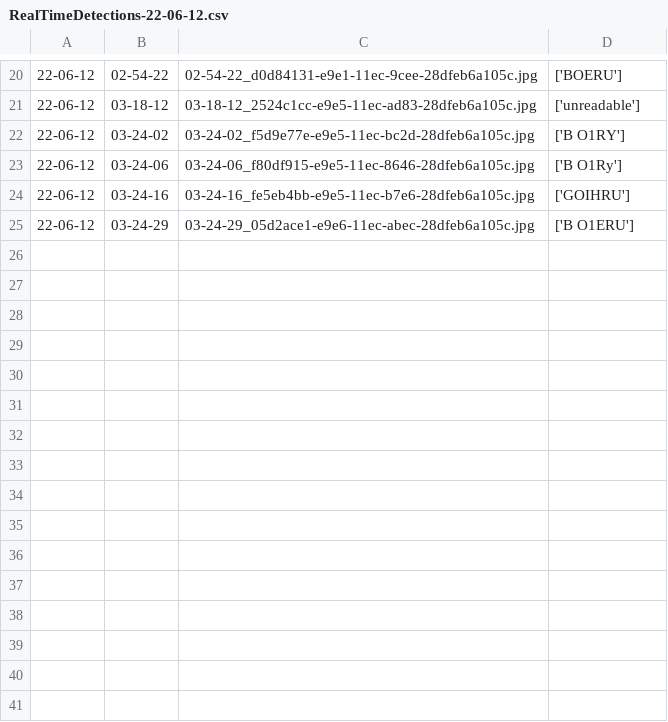
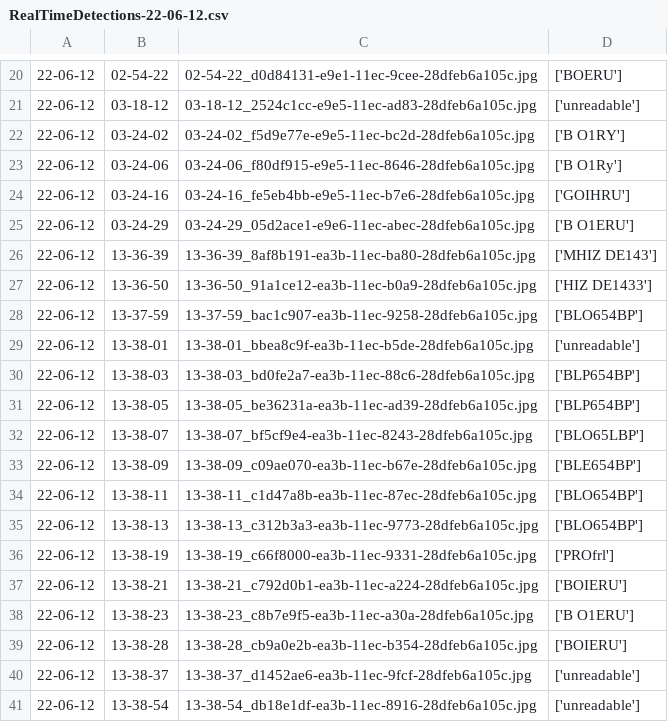
Before and after one commit to nasteeex/Licenta, a CSV file: RealTimeDetections/RealTimeDetections-22-06-12.csv, drawn as a sheet; only a part is shown, gaps mark what is left out; the diff names each change by its address in the sheet, - before the commit and + after, or states it on an @@ line.

```diff
--- a/RealTimeDetections/RealTimeDetections-22-06-12.csv
+++ b/RealTimeDetections/RealTimeDetections-22-06-12.csv
+row 26: 22-06-12 | 13-36-39 | 13-36-39_8af8b191-ea3b-11ec-ba80-28dfeb6a105c.jpg | ['MHIZ DE143']
+row 27: 22-06-12 | 13-36-50 | 13-36-50_91a1ce12-ea3b-11ec-b0a9-28dfeb6a105c.jpg | ['HIZ DE1433']
+row 28: 22-06-12 | 13-37-59 | 13-37-59_bac1c907-ea3b-11ec-9258-28dfeb6a105c.jpg | ['BLO654BP']
+row 29: 22-06-12 | 13-38-01 | 13-38-01_bbea8c9f-ea3b-11ec-b5de-28dfeb6a105c.jpg | ['unreadable']
+row 30: 22-06-12 | 13-38-03 | 13-38-03_bd0fe2a7-ea3b-11ec-88c6-28dfeb6a105c.jpg | ['BLP654BP']
+row 31: 22-06-12 | 13-38-05 | 13-38-05_be36231a-ea3b-11ec-ad39-28dfeb6a105c.jpg | ['BLP654BP']
+row 32: 22-06-12 | 13-38-07 | 13-38-07_bf5cf9e4-ea3b-11ec-8243-28dfeb6a105c.jpg | ['BLO65LBP']
+row 33: 22-06-12 | 13-38-09 | 13-38-09_c09ae070-ea3b-11ec-b67e-28dfeb6a105c.jpg | ['BLE654BP']
+row 34: 22-06-12 | 13-38-11 | 13-38-11_c1d47a8b-ea3b-11ec-87ec-28dfeb6a105c.jpg | ['BLO654BP']
+row 35: 22-06-12 | 13-38-13 | 13-38-13_c312b3a3-ea3b-11ec-9773-28dfeb6a105c.jpg | ['BLO654BP']
+row 36: 22-06-12 | 13-38-19 | 13-38-19_c66f8000-ea3b-11ec-9331-28dfeb6a105c.jpg | ['PROfrl']
+row 37: 22-06-12 | 13-38-21 | 13-38-21_c792d0b1-ea3b-11ec-a224-28dfeb6a105c.jpg | ['BOIERU']
+row 38: 22-06-12 | 13-38-23 | 13-38-23_c8b7e9f5-ea3b-11ec-a30a-28dfeb6a105c.jpg | ['B O1ERU']
+row 39: 22-06-12 | 13-38-28 | 13-38-28_cb9a0e2b-ea3b-11ec-b354-28dfeb6a105c.jpg | ['BOIERU']
+row 40: 22-06-12 | 13-38-37 | 13-38-37_d1452ae6-ea3b-11ec-9fcf-28dfeb6a105c.jpg | ['unreadable']
+row 41: 22-06-12 | 13-38-54 | 13-38-54_db18e1df-ea3b-11ec-8916-28dfeb6a105c.jpg | ['unreadable']
```
Also changed, not shown: 45 other files.
